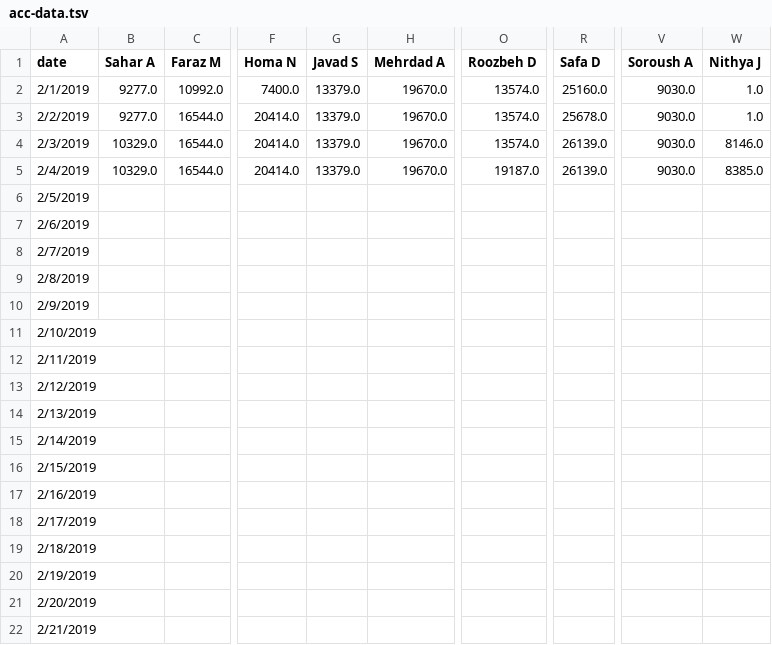
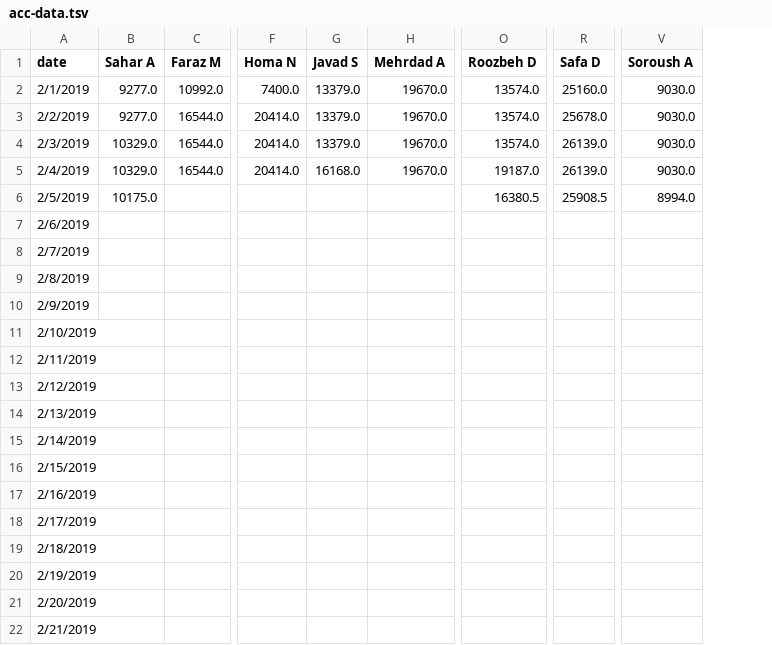
Before and after one commit to synchronization/challenge, a TSV file: acc-data.tsv, drawn as a sheet; only a part is shown, gaps mark what is left out; the diff names each change by its address in the sheet, - before the commit and + after, or states it on an @@ line.

```diff
--- a/acc-data.tsv
+++ b/acc-data.tsv
-column W (Nithya J), rows 2-5: 1.0 | 1.0 | 8146.0 | 8385.0
-G5 (Javad S): 13379.0
+G5 (Javad S): 16168.0
-B6 (Sahar A): (empty)
+B6 (Sahar A): 10175.0
-O6 (Roozbeh D): (empty)
+O6 (Roozbeh D): 16380.5
-R6 (Safa D): (empty)
+R6 (Safa D): 25908.5
-V6 (Soroush A): (empty)
+V6 (Soroush A): 8994.0
```
Also changed, not shown: Challenge.csv.
